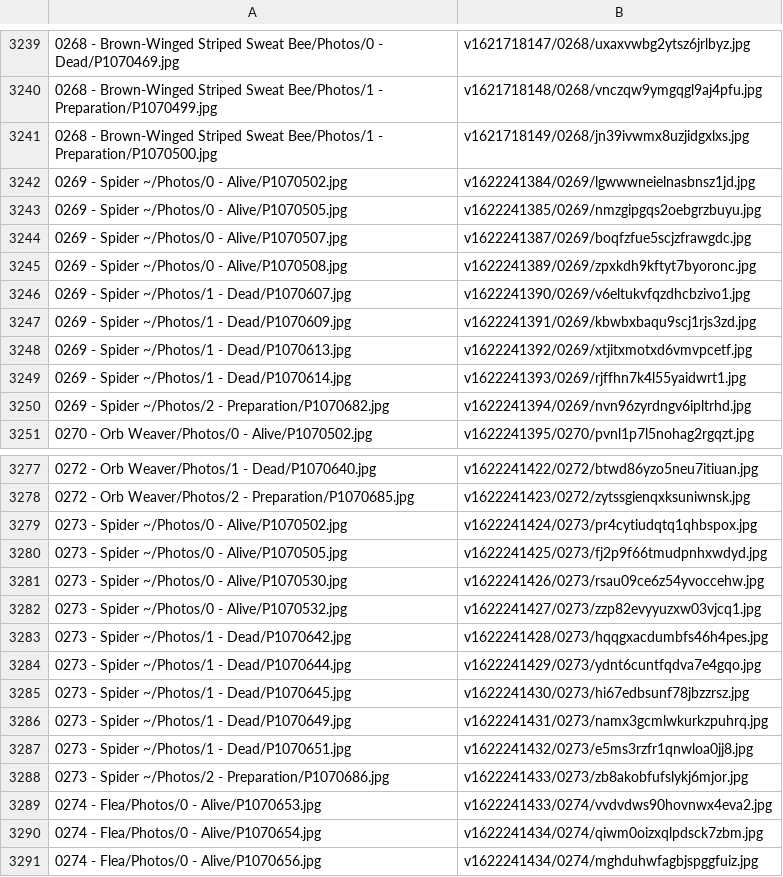
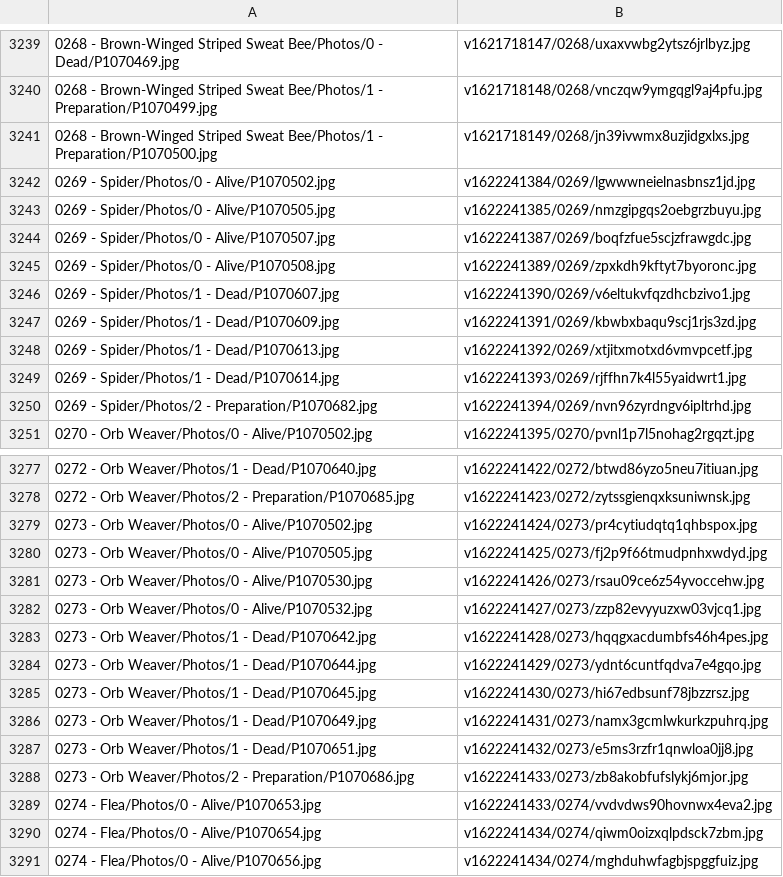
Before and after one commit to ZGorlock/SpecimensWebsiteGenerator, a CSV file: resources/imageReferences.csv, drawn as a sheet; only a part is shown, gaps mark what is left out; the diff covers the shown part only.

Commit message:
Updated Specimens

```diff
--- a/resources/imageReferences.csv
+++ b/resources/imageReferences.csv
@@ -3241,11 +3241,11 @@
 0268 - Brown-Winged Striped Sweat Bee/Photos/1 - Preparation/P1070500.jpg,v1621718149/0268/jn39ivwmx8uzjidgxlxs.jpg
-0269 - Spider ~/Photos/0 - Alive/P1070502.jpg,v1622241384/0269/lgwwwneielnasbnsz1jd.jpg
-0269 - Spider ~/Photos/0 - Alive/P1070505.jpg,v1622241385/0269/nmzgipgqs2oebgrzbuyu.jpg
-0269 - Spider ~/Photos/0 - Alive/P1070507.jpg,v1622241387/0269/boqfzfue5scjzfrawgdc.jpg
-0269 - Spider ~/Photos/0 - Alive/P1070508.jpg,v1622241389/0269/zpxkdh9kftyt7byoronc.jpg
-0269 - Spider ~/Photos/1 - Dead/P1070607.jpg,v1622241390/0269/v6eltukvfqzdhcbzivo1.jpg
-0269 - Spider ~/Photos/1 - Dead/P1070609.jpg,v1622241391/0269/kbwbxbaqu9scj1rjs3zd.jpg
-0269 - Spider ~/Photos/1 - Dead/P1070613.jpg,v1622241392/0269/xtjitxmotxd6vmvpcetf.jpg
-0269 - Spider ~/Photos/1 - Dead/P1070614.jpg,v1622241393/0269/rjffhn7k4l55yaidwrt1.jpg
-0269 - Spider ~/Photos/2 - Preparation/P1070682.jpg,v1622241394/0269/nvn96zyrdngv6ipltrhd.jpg
+0269 - Spider/Photos/0 - Alive/P1070502.jpg,v1622241384/0269/lgwwwneielnasbnsz1jd.jpg
+0269 - Spider/Photos/0 - Alive/P1070505.jpg,v1622241385/0269/nmzgipgqs2oebgrzbuyu.jpg
+0269 - Spider/Photos/0 - Alive/P1070507.jpg,v1622241387/0269/boqfzfue5scjzfrawgdc.jpg
+0269 - Spider/Photos/0 - Alive/P1070508.jpg,v1622241389/0269/zpxkdh9kftyt7byoronc.jpg
+0269 - Spider/Photos/1 - Dead/P1070607.jpg,v1622241390/0269/v6eltukvfqzdhcbzivo1.jpg
+0269 - Spider/Photos/1 - Dead/P1070609.jpg,v1622241391/0269/kbwbxbaqu9scj1rjs3zd.jpg
+0269 - Spider/Photos/1 - Dead/P1070613.jpg,v1622241392/0269/xtjitxmotxd6vmvpcetf.jpg
+0269 - Spider/Photos/1 - Dead/P1070614.jpg,v1622241393/0269/rjffhn7k4l55yaidwrt1.jpg
+0269 - Spider/Photos/2 - Preparation/P1070682.jpg,v1622241394/0269/nvn96zyrdngv6ipltrhd.jpg
 0270 - Orb Weaver/Photos/0 - Alive/P1070502.jpg,v1622241395/0270/pvnl1p7l5nohag2rgqzt.jpg
@@ -3278,12 +3278,12 @@
 0272 - Orb Weaver/Photos/2 - Preparation/P1070685.jpg,v1622241423/0272/zytssgienqxksuniwnsk.jpg
-0273 - Spider ~/Photos/0 - Alive/P1070502.jpg,v1622241424/0273/pr4cytiudqtq1qhbspox.jpg
-0273 - Spider ~/Photos/0 - Alive/P1070505.jpg,v1622241425/0273/fj2p9f66tmudpnhxwdyd.jpg
-0273 - Spider ~/Photos/0 - Alive/P1070530.jpg,v1622241426/0273/rsau09ce6z54yvoccehw.jpg
-0273 - Spider ~/Photos/0 - Alive/P1070532.jpg,v1622241427/0273/zzp82evyyuzxw03vjcq1.jpg
-0273 - Spider ~/Photos/1 - Dead/P1070642.jpg,v1622241428/0273/hqqgxacdumbfs46h4pes.jpg
-0273 - Spider ~/Photos/1 - Dead/P1070644.jpg,v1622241429/0273/ydnt6cuntfqdva7e4gqo.jpg
-0273 - Spider ~/Photos/1 - Dead/P1070645.jpg,v1622241430/0273/hi67edbsunf78jbzzrsz.jpg
-0273 - Spider ~/Photos/1 - Dead/P1070649.jpg,v1622241431/0273/namx3gcmlwkurkzpuhrq.jpg
-0273 - Spider ~/Photos/1 - Dead/P1070651.jpg,v1622241432/0273/e5ms3rzfr1qnwloa0jj8.jpg
-0273 - Spider ~/Photos/2 - Preparation/P1070686.jpg,v1622241433/0273/zb8akobfufslykj6mjor.jpg
+0273 - Orb Weaver/Photos/0 - Alive/P1070502.jpg,v1622241424/0273/pr4cytiudqtq1qhbspox.jpg
+0273 - Orb Weaver/Photos/0 - Alive/P1070505.jpg,v1622241425/0273/fj2p9f66tmudpnhxwdyd.jpg
+0273 - Orb Weaver/Photos/0 - Alive/P1070530.jpg,v1622241426/0273/rsau09ce6z54yvoccehw.jpg
+0273 - Orb Weaver/Photos/0 - Alive/P1070532.jpg,v1622241427/0273/zzp82evyyuzxw03vjcq1.jpg
+0273 - Orb Weaver/Photos/1 - Dead/P1070642.jpg,v1622241428/0273/hqqgxacdumbfs46h4pes.jpg
+0273 - Orb Weaver/Photos/1 - Dead/P1070644.jpg,v1622241429/0273/ydnt6cuntfqdva7e4gqo.jpg
+0273 - Orb Weaver/Photos/1 - Dead/P1070645.jpg,v1622241430/0273/hi67edbsunf78jbzzrsz.jpg
+0273 - Orb Weaver/Photos/1 - Dead/P1070649.jpg,v1622241431/0273/namx3gcmlwkurkzpuhrq.jpg
+0273 - Orb Weaver/Photos/1 - Dead/P1070651.jpg,v1622241432/0273/e5ms3rzfr1qnwloa0jj8.jpg
+0273 - Orb Weaver/Photos/2 - Preparation/P1070686.jpg,v1622241433/0273/zb8akobfufslykj6mjor.jpg
 0274 - Flea/Photos/0 - Alive/P1070653.jpg,v1622241433/0274/vvdvdws90hovnwx4eva2.jpg
```
Also changed, not shown: 9 edited cells elsewhere in this file.
